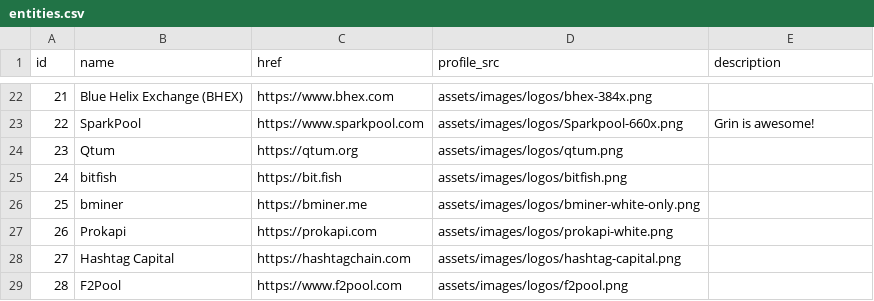
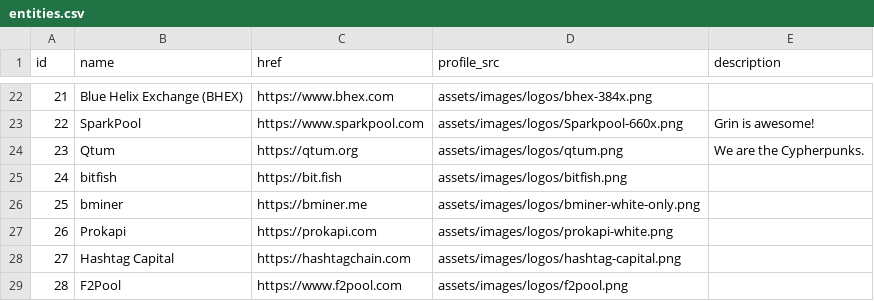
Before and after one commit to mimblewimble/site, a CSV file: assets/csv/entities.csv, drawn as a sheet; only a part is shown, gaps mark what is left out.

Commit message:
add QTUM description

```diff
--- a/assets/csv/entities.csv
+++ b/assets/csv/entities.csv
@@ -23,3 +23,3 @@ id,name,href,profile_src,description
 22,SparkPool,https://www.sparkpool.com,assets/images/logos/Sparkpool-660x.png,Grin is awesome!
-23,Qtum,https://qtum.org,assets/images/logos/qtum.png,
+23,Qtum,https://qtum.org,assets/images/logos/qtum.png,We are the Cypherpunks.
 24,bitfish,https://bit.fish,assets/images/logos/bitfish.png,
```
